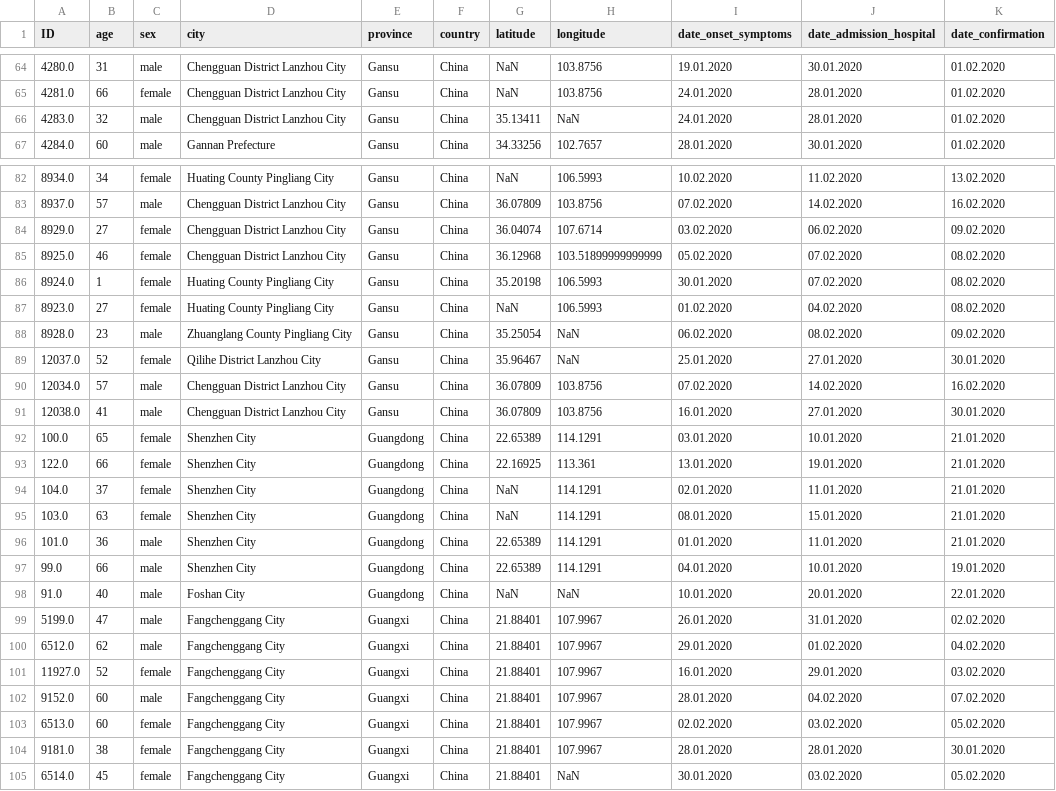
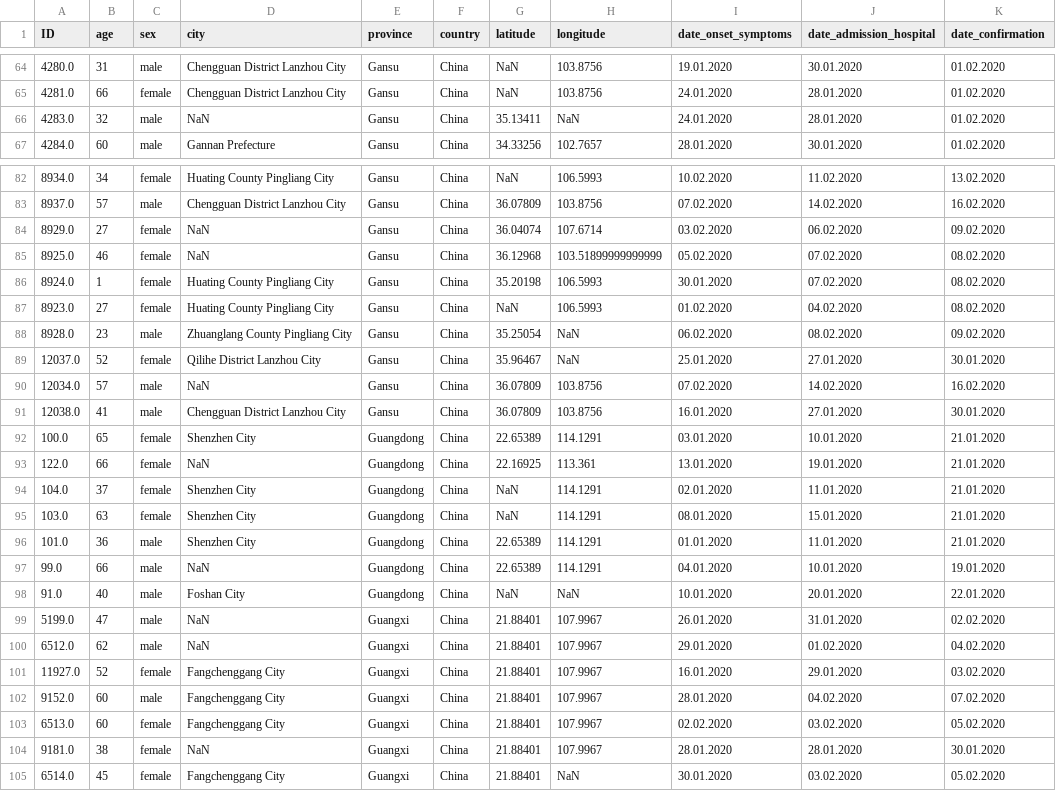
Before and after one commit to akash106/CS210DataSciProjects, a CSV file: Project 2/covidTrain.csv, drawn as a sheet; only a part is shown, gaps mark what is left out; the diff covers the shown part only; the diff names each change by its address in the sheet, - before the commit and + after, or states it on an @@ line.

```diff
--- a/Project 2/covidTrain.csv
+++ b/Project 2/covidTrain.csv
-D66 (city): Chengguan District Lanzhou City
+D66 (city): NaN
-D84:D85 (city): Chengguan District Lanzhou City
+D84:D85 (city): NaN
-D90 (city): Chengguan District Lanzhou City
+D90 (city): NaN
-D93 (city): Shenzhen City
+D93 (city): NaN
-D97 (city): Shenzhen City
+D97 (city): NaN
-D99:D100 (city): Fangchenggang City
+D99:D100 (city): NaN
-D104 (city): Fangchenggang City
+D104 (city): NaN
```
Also changed, not shown: 28 edited cells elsewhere in this file, 3 other files.
